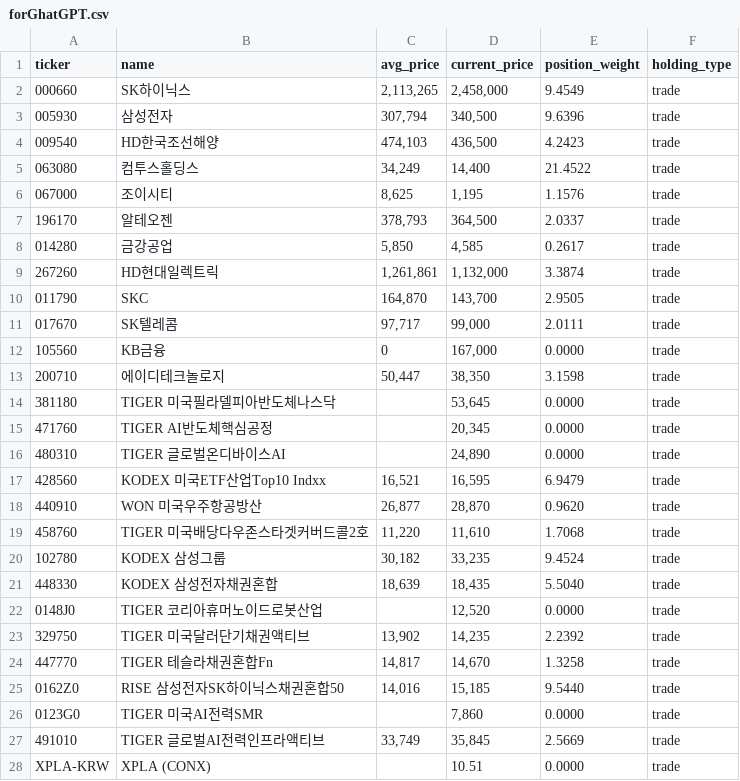
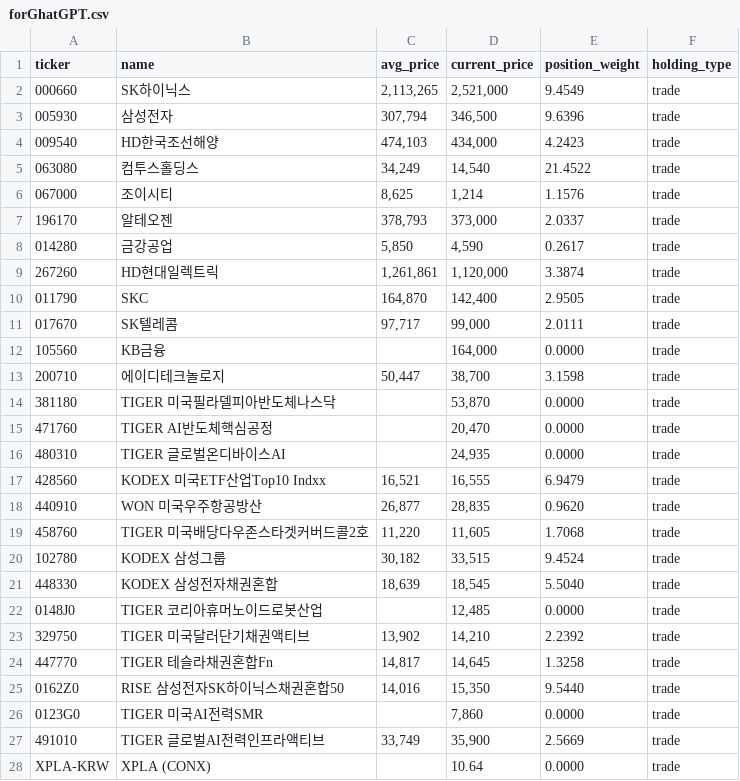
Before and after one commit to beoo74/stock-ai-data, a CSV file: forGhatGPT.csv, drawn as a sheet.

Commit message:
Update forGhatGPT.csv from Google Sheets

```diff
--- a/forGhatGPT.csv
+++ b/forGhatGPT.csv
@@ -1,28 +1,28 @@
 ticker,name,avg_price,current_price,position_weight,holding_type
-000660,SK하이닉스,"2,113,265","2,458,000",9.4549,trade
-005930,삼성전자,"307,794","340,500",9.6396,trade
-009540,HD한국조선해양,"474,103","436,500",4.2423,trade
-063080,컴투스홀딩스,"34,249","14,400",21.4522,trade
-067000,조이시티,"8,625","1,195",1.1576,trade
-196170,알테오젠,"378,793","364,500",2.0337,trade
-014280,금강공업,"5,850","4,585",0.2617,trade
-267260,HD현대일렉트릭,"1,261,861","1,132,000",3.3874,trade
-011790,SKC,"164,870","143,700",2.9505,trade
+000660,SK하이닉스,"2,113,265","2,521,000",9.4549,trade
+005930,삼성전자,"307,794","346,500",9.6396,trade
+009540,HD한국조선해양,"474,103","434,000",4.2423,trade
+063080,컴투스홀딩스,"34,249","14,540",21.4522,trade
+067000,조이시티,"8,625","1,214",1.1576,trade
+196170,알테오젠,"378,793","373,000",2.0337,trade
+014280,금강공업,"5,850","4,590",0.2617,trade
+267260,HD현대일렉트릭,"1,261,861","1,120,000",3.3874,trade
+011790,SKC,"164,870","142,400",2.9505,trade
 017670,SK텔레콤,"97,717","99,000",2.0111,trade
-105560,KB금융,0,"167,000",0.0000,trade
-200710,에이디테크놀로지,"50,447","38,350",3.1598,trade
-381180,TIGER 미국필라델피아반도체나스닥,,"53,645",0.0000,trade
-471760,TIGER AI반도체핵심공정,,"20,345",0.0000,trade
-480310,TIGER 글로벌온디바이스AI,,"24,890",0.0000,trade
-428560,KODEX 미국ETF산업Top10 Indxx,"16,521","16,595",6.9479,trade
-440910,WON 미국우주항공방산,"26,877","28,870",0.9620,trade
-458760,TIGER 미국배당다우존스타겟커버드콜2호,"11,220","11,610",1.7068,trade
-102780,KODEX 삼성그룹,"30,182","33,235",9.4524,trade
-448330,KODEX 삼성전자채권혼합,"18,639","18,435",5.5040,trade
-0148J0,TIGER 코리아휴머노이드로봇산업,,"12,520",0.0000,trade
-329750,TIGER 미국달러단기채권액티브,"13,902","14,235",2.2392,trade
-447770,TIGER 테슬라채권혼합Fn,"14,817","14,670",1.3258,trade
-0162Z0,RISE 삼성전자SK하이닉스채권혼합50,"14,016","15,185",9.5440,trade
+105560,KB금융,,"164,000",0.0000,trade
+200710,에이디테크놀로지,"50,447","38,700",3.1598,trade
+381180,TIGER 미국필라델피아반도체나스닥,,"53,870",0.0000,trade
+471760,TIGER AI반도체핵심공정,,"20,470",0.0000,trade
+480310,TIGER 글로벌온디바이스AI,,"24,935",0.0000,trade
+428560,KODEX 미국ETF산업Top10 Indxx,"16,521","16,555",6.9479,trade
+440910,WON 미국우주항공방산,"26,877","28,835",0.9620,trade
+458760,TIGER 미국배당다우존스타겟커버드콜2호,"11,220","11,605",1.7068,trade
+102780,KODEX 삼성그룹,"30,182","33,515",9.4524,trade
+448330,KODEX 삼성전자채권혼합,"18,639","18,545",5.5040,trade
+0148J0,TIGER 코리아휴머노이드로봇산업,,"12,485",0.0000,trade
+329750,TIGER 미국달러단기채권액티브,"13,902","14,210",2.2392,trade
+447770,TIGER 테슬라채권혼합Fn,"14,817","14,645",1.3258,trade
+0162Z0,RISE 삼성전자SK하이닉스채권혼합50,"14,016","15,350",9.5440,trade
 0123G0,TIGER 미국AI전력SMR,,"7,860",0.0000,trade
-491010,TIGER 글로벌AI전력인프라액티브,"33,749","35,845",2.5669,trade
-XPLA-KRW,XPLA (CONX),,10.51,0.0000,trade
+491010,TIGER 글로벌AI전력인프라액티브,"33,749","35,900",2.5669,trade
+XPLA-KRW,XPLA (CONX),,10.64,0.0000,trade
```
